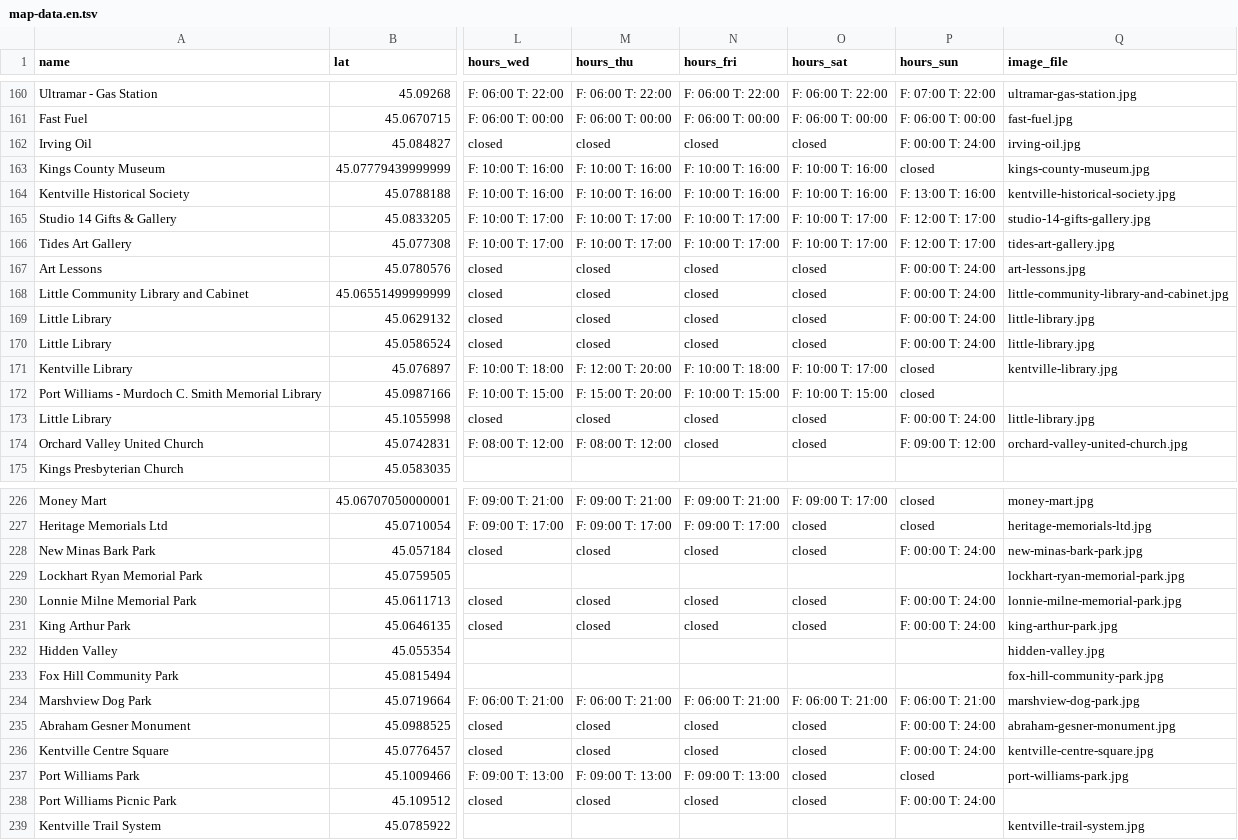
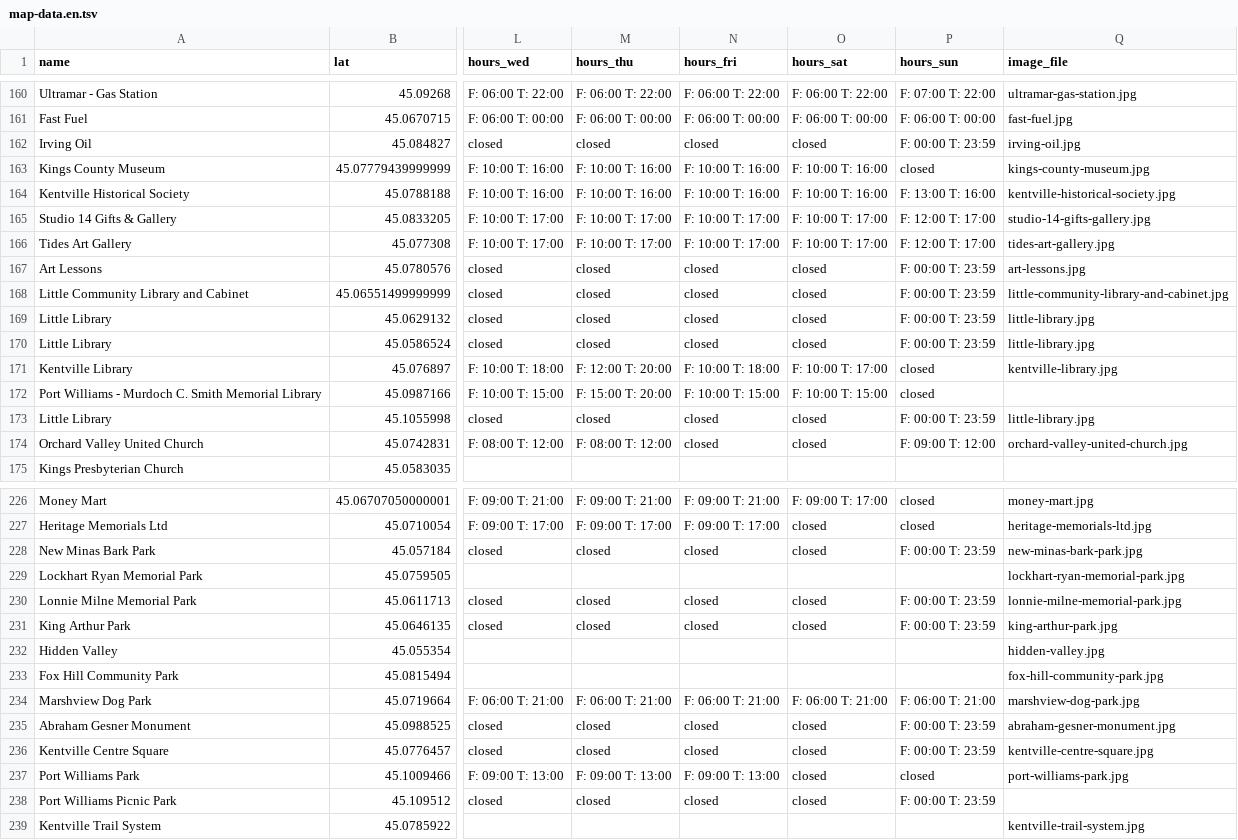
Before and after one commit to John2662/strollopia-org-setup, a TSV file: org-data/ca-nova-scotia-new-minas/main-map/map-data.en.tsv, drawn as a sheet; only a part is shown, gaps mark what is left out; the diff covers the shown part only; the diff names each change by its address in the sheet, - before the commit and + after, or states it on an @@ line.

Commit message:
fix: skip_existing read a stale POI cache and re-created ~240 duplicates
get_map_pois read /api/content/maps/<pk>/'s map_json.pois, a
pre-rendered snapshot that doesn't reflect recently created POIs --
confirmed live: it returned 0 POIs immediately after 223 had just been
created for New Minas. Re-running the import against that stale view
made skip_existing think nothing existed yet, silently re-creating
~240 duplicate POIs on the second run. Switched to /api/content/pois/,
a live per-object endpoint.

Also stopped growing existing_names with POIs created during the
current run -- that caused two real, distinct New Minas locations
sharing a name (a second Irving Oil, two extra Little Library
branches) to be wrongly skipped as duplicates of an earlier row in the
same file. Upstream discovery already guarantees every row in a
generated TSV is a genuinely distinct POI, so there's no correctness
reason to self-dedupe by name within a single run.

Also includes the manual close_time TSV patch (24:00 -> 23:59) for
New Minas's already-generated data, applied before city_discover.py's
source fix landed.

Both bugs were found and fixed live, mid-incident, while cleaning up
240 real duplicate POIs created on New Minas's prod map by the first
bug -- see chat history for the cleanup (fetched every POI's actual
coordinates, location-clustered to avoid deleting genuinely distinct
same-named businesses, deleted exactly the 240 true duplicates,
verified the final count).

2 new tests for get_map_pois; full suite at 115 passing.

```diff
--- a/org-data/ca-nova-scotia-new-minas/main-map/map-data.en.tsv
+++ b/org-data/ca-nova-scotia-new-minas/main-map/map-data.en.tsv
-P162 (hours_sun): F: 00:00 T: 24:00
+P162 (hours_sun): F: 00:00 T: 23:59
-P167:P170 (hours_sun): F: 00:00 T: 24:00
+P167:P170 (hours_sun): F: 00:00 T: 23:59
-P173 (hours_sun): F: 00:00 T: 24:00
+P173 (hours_sun): F: 00:00 T: 23:59
-P228 (hours_sun): F: 00:00 T: 24:00
+P228 (hours_sun): F: 00:00 T: 23:59
-P230:P231 (hours_sun): F: 00:00 T: 24:00
+P230:P231 (hours_sun): F: 00:00 T: 23:59
-P235:P236 (hours_sun): F: 00:00 T: 24:00
+P235:P236 (hours_sun): F: 00:00 T: 23:59
-P238 (hours_sun): F: 00:00 T: 24:00
+P238 (hours_sun): F: 00:00 T: 23:59
```
Also changed, not shown: 9 edited cells elsewhere in this file, 3 other files.
